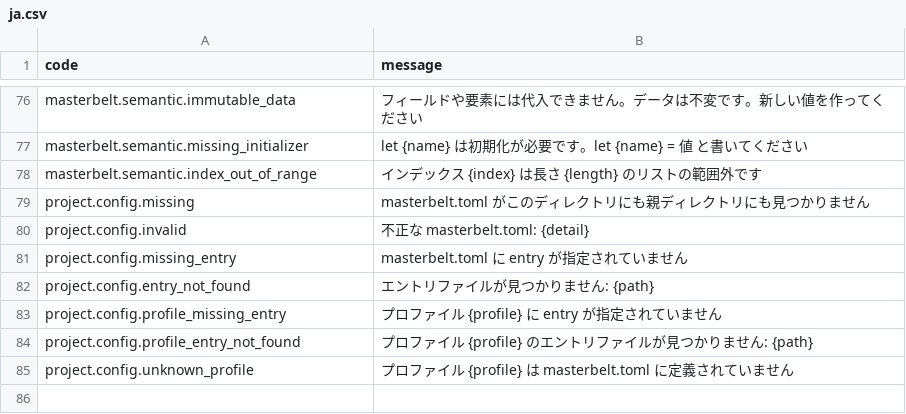
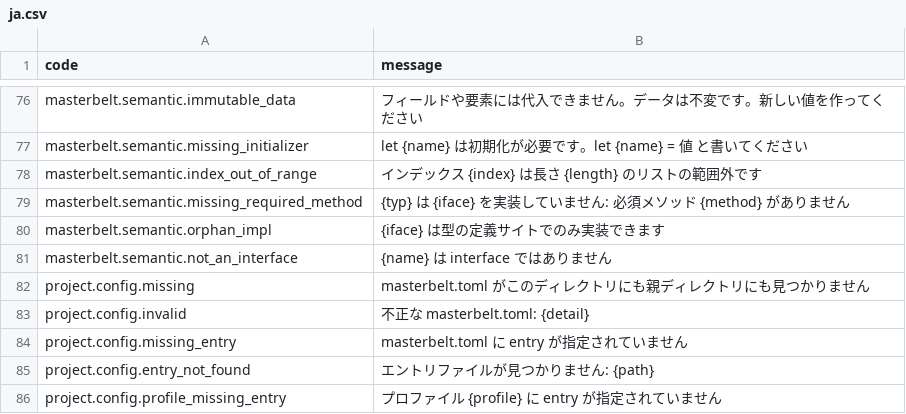
Before and after one commit to masterbelt/masterbelt, a CSV file: pkg/diagnostic/messages/ja.csv, drawn as a sheet; only a part is shown, gaps mark what is left out; the shorter side is filled out with more unchanged rows; the diff names each change by its address in the sheet, - before the commit and + after, or states it on an @@ line.

```diff
--- a/pkg/diagnostic/messages/ja.csv
+++ b/pkg/diagnostic/messages/ja.csv
+row 79: masterbelt.semantic.missing_required_method | {typ} は {iface} を実装していません: 必須メソッド {method} がありません
+row 80: masterbelt.semantic.orphan_impl | {iface} は型の定義サイトでのみ実装できます
+row 81: masterbelt.semantic.not_an_interface | {name} は interface ではありません
```
Also changed, not shown: 1 other file.
